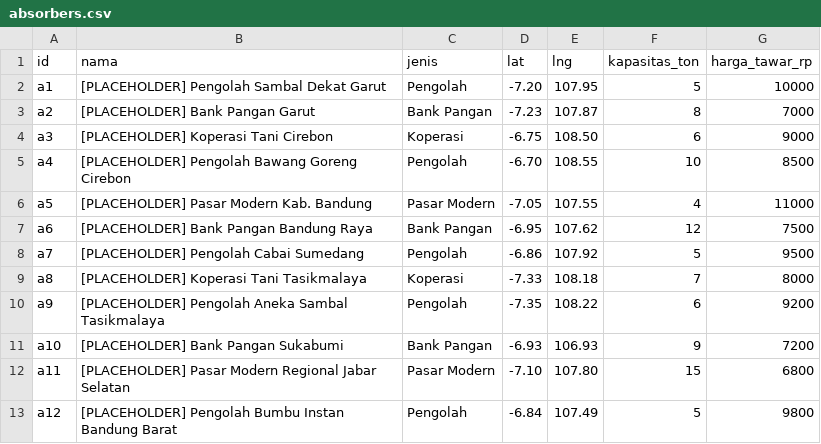
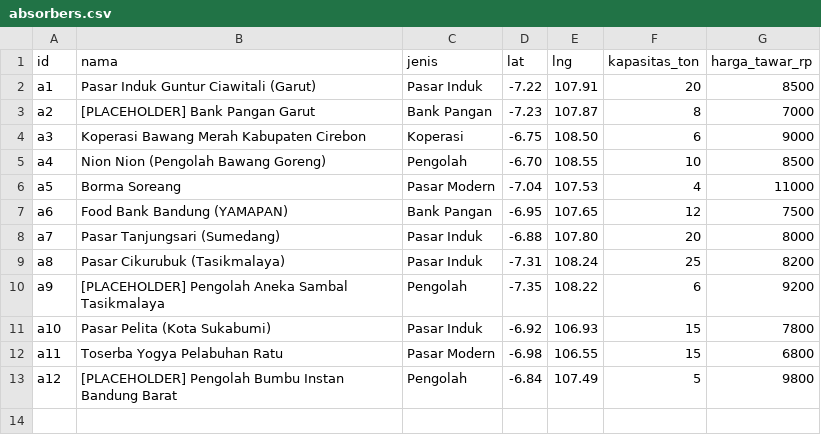
Before and after one commit to izerhaf7/subak-in, a CSV file: data/curated/absorbers.csv, drawn as a sheet.

```diff
--- a/data/curated/absorbers.csv
+++ b/data/curated/absorbers.csv
@@ -1,13 +1,13 @@
 id,nama,jenis,lat,lng,kapasitas_ton,harga_tawar_rp
-a1,[PLACEHOLDER] Pengolah Sambal Dekat Garut,Pengolah,-7.20,107.95,5,10000
+a1,Pasar Induk Guntur Ciawitali (Garut),Pasar Induk,-7.22,107.91,20,8500
 a2,[PLACEHOLDER] Bank Pangan Garut,Bank Pangan,-7.23,107.87,8,7000
-a3,[PLACEHOLDER] Koperasi Tani Cirebon,Koperasi,-6.75,108.50,6,9000
-a4,[PLACEHOLDER] Pengolah Bawang Goreng Cirebon,Pengolah,-6.70,108.55,10,8500
-a5,[PLACEHOLDER] Pasar Modern Kab. Bandung,Pasar Modern,-7.05,107.55,4,11000
-a6,[PLACEHOLDER] Bank Pangan Bandung Raya,Bank Pangan,-6.95,107.62,12,7500
-a7,[PLACEHOLDER] Pengolah Cabai Sumedang,Pengolah,-6.86,107.92,5,9500
-a8,[PLACEHOLDER] Koperasi Tani Tasikmalaya,Koperasi,-7.33,108.18,7,8000
+a3,Koperasi Bawang Merah Kabupaten Cirebon,Koperasi,-6.75,108.50,6,9000
+a4,Nion Nion (Pengolah Bawang Goreng),Pengolah,-6.70,108.55,10,8500
+a5,Borma Soreang,Pasar Modern,-7.04,107.53,4,11000
+a6,Food Bank Bandung (YAMAPAN),Bank Pangan,-6.95,107.65,12,7500
+a7,Pasar Tanjungsari (Sumedang),Pasar Induk,-6.88,107.80,20,8000
+a8,Pasar Cikurubuk (Tasikmalaya),Pasar Induk,-7.31,108.24,25,8200
 a9,[PLACEHOLDER] Pengolah Aneka Sambal Tasikmalaya,Pengolah,-7.35,108.22,6,9200
-a10,[PLACEHOLDER] Bank Pangan Sukabumi,Bank Pangan,-6.93,106.93,9,7200
-a11,[PLACEHOLDER] Pasar Modern Regional Jabar Selatan,Pasar Modern,-7.10,107.80,15,6800
+a10,Pasar Pelita (Kota Sukabumi),Pasar Induk,-6.92,106.93,15,7800
+a11,Toserba Yogya Pelabuhan Ratu,Pasar Modern,-6.98,106.55,15,6800
 a12,[PLACEHOLDER] Pengolah Bumbu Instan Bandung Barat,Pengolah,-6.84,107.49,5,9800
```
Also changed, not shown: 3 other files.
